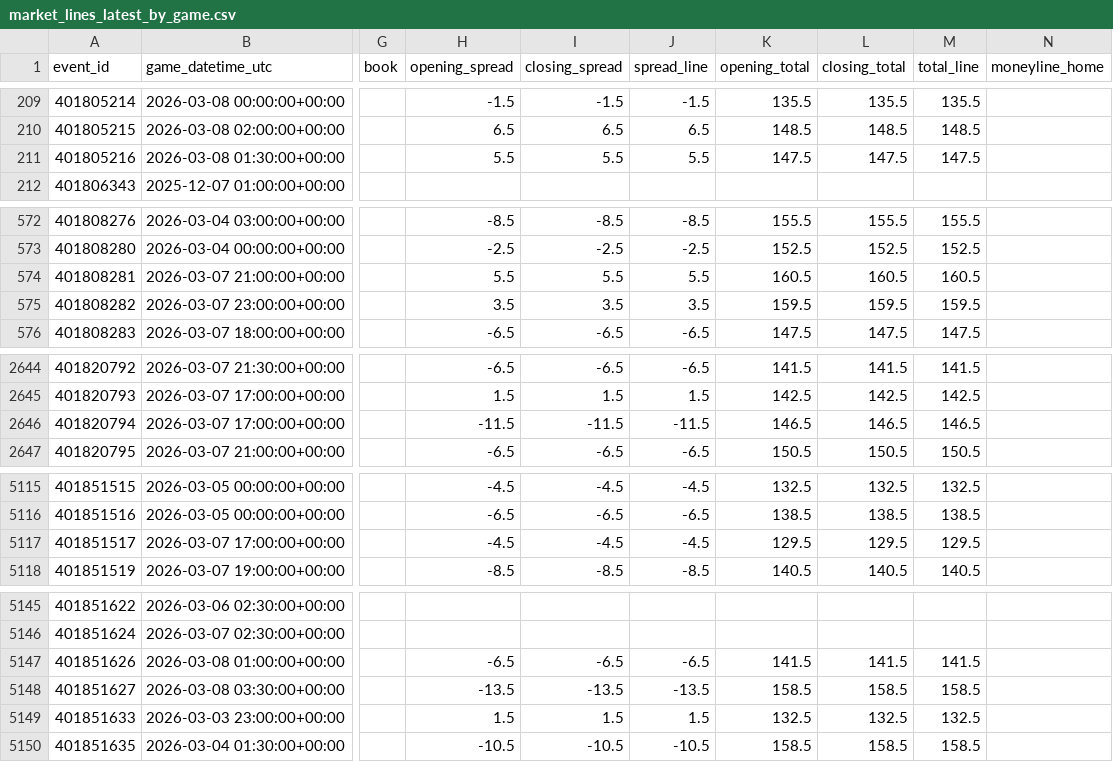
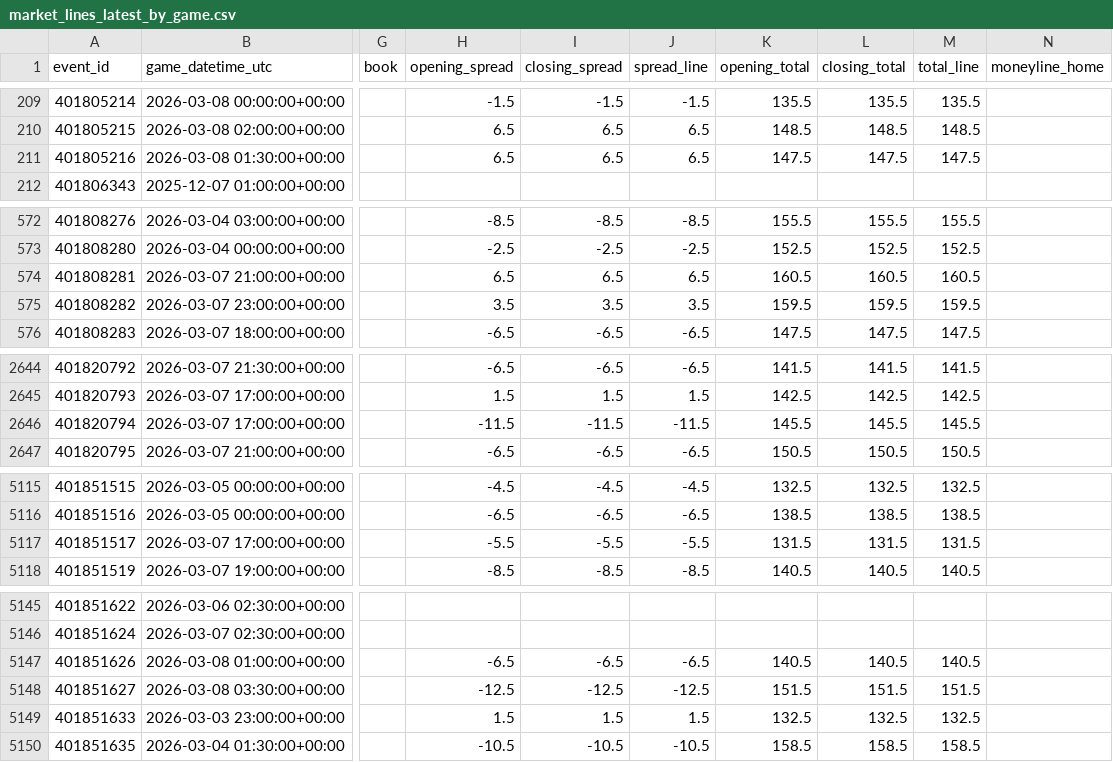
Before and after one commit to goldbondman/CBB.RD2, a CSV file: data/market_lines_latest_by_game.csv, drawn as a sheet; only a part is shown, gaps mark what is left out; the diff covers the shown part only; the diff names each change by its address in the sheet, - before the commit and + after, or states it on an @@ line.

```diff
--- a/data/market_lines_latest_by_game.csv
+++ b/data/market_lines_latest_by_game.csv
-H211 (opening_spread): 5.5
+H211 (opening_spread): 6.5
-I211 (closing_spread): 5.5
+I211 (closing_spread): 6.5
-J211 (spread_line): 5.5
+J211 (spread_line): 6.5
-H574 (opening_spread): 5.5
+H574 (opening_spread): 6.5
-I574 (closing_spread): 5.5
+I574 (closing_spread): 6.5
-J574 (spread_line): 5.5
+J574 (spread_line): 6.5
-K2646 (opening_total): 146.5
+K2646 (opening_total): 145.5
-L2646 (closing_total): 146.5
+L2646 (closing_total): 145.5
-M2646 (total_line): 146.5
+M2646 (total_line): 145.5
-H5117 (opening_spread): -4.5
+H5117 (opening_spread): -5.5
-I5117 (closing_spread): -4.5
+I5117 (closing_spread): -5.5
-J5117 (spread_line): -4.5
+J5117 (spread_line): -5.5
-K5117 (opening_total): 129.5
+K5117 (opening_total): 131.5
-L5117 (closing_total): 129.5
+L5117 (closing_total): 131.5
-M5117 (total_line): 129.5
+M5117 (total_line): 131.5
-K5147 (opening_total): 141.5
+K5147 (opening_total): 140.5
-L5147 (closing_total): 141.5
+L5147 (closing_total): 140.5
-M5147 (total_line): 141.5
+M5147 (total_line): 140.5
-H5148 (opening_spread): -13.5
+H5148 (opening_spread): -12.5
-I5148 (closing_spread): -13.5
+I5148 (closing_spread): -12.5
-J5148 (spread_line): -13.5
+J5148 (spread_line): -12.5
-K5148 (opening_total): 158.5
+K5148 (opening_total): 151.5
-L5148 (closing_total): 158.5
+L5148 (closing_total): 151.5
-M5148 (total_line): 158.5
+M5148 (total_line): 151.5
```
Also changed, not shown: 3 edited cells elsewhere in this file, data/cbb_picks_today.csv, data/predictions_joint_latest.csv, 3 other files.
